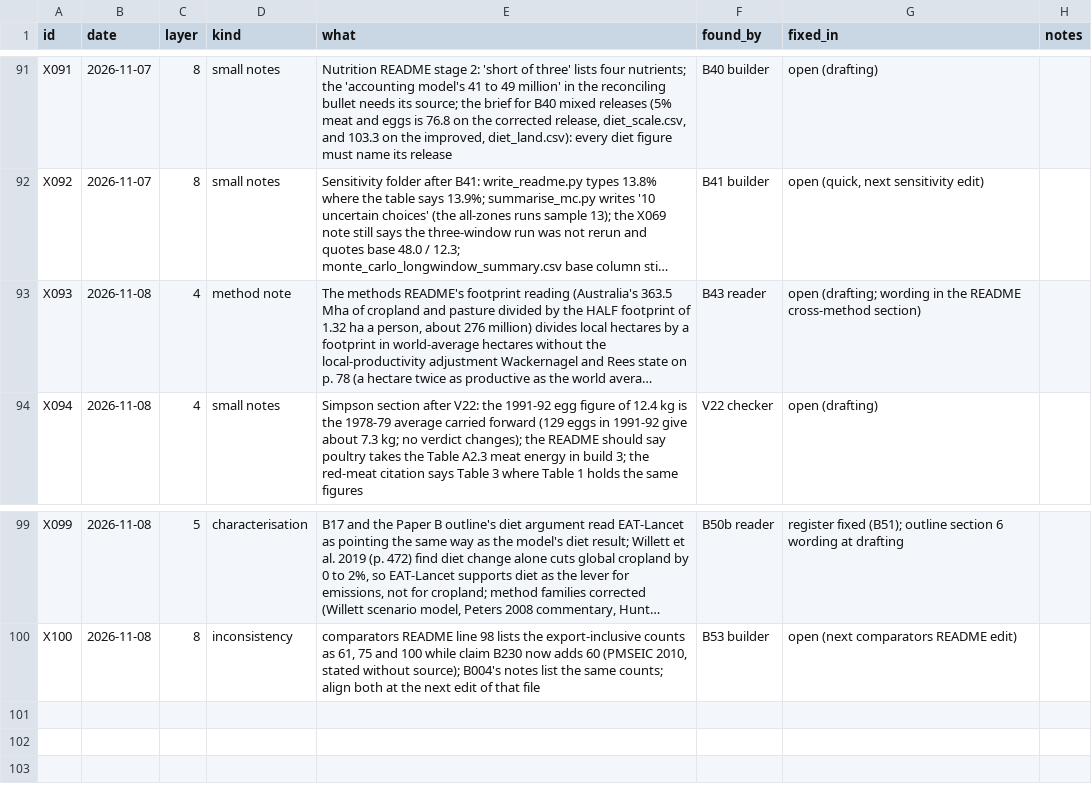
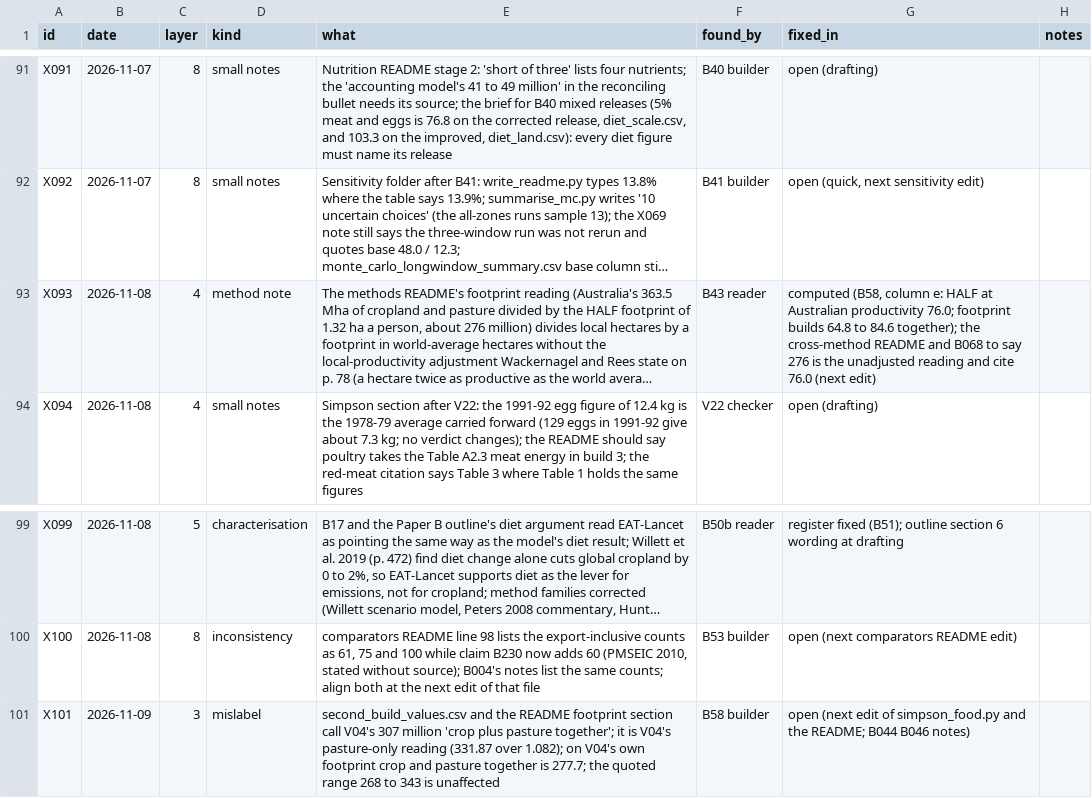
Before and after one commit to MurrayLane/carrying-capacity-dashboard, a CSV file: qa/defects.csv, drawn as a sheet; only a part is shown, gaps mark what is left out; long unchanged cells end in …; the diff names each change by its address in the sheet, - before the commit and + after, or states it on an @@ line.

```diff
--- a/qa/defects.csv
+++ b/qa/defects.csv
-G93 (fixed_in): open (drafting; wording in the README cross-method section)
+G93 (fixed_in): computed (B58, column e: HALF at Australian productivity 76.0; footprint builds 64.8 to 84.6 together); the cross-method README and B068 to say 276 is the unadjusted reading and cite 76.0 (next edit)
+row 101: X101 | 2026-11-09 | 3 | mislabel | second_build_values.csv and the README footprint section call V04's 307 million 'crop plus pasture together'; it is V04's pasture-only reading (331.87 over 1.082); on V04's own footprint crop and pasture together is 277.7; the quoted range 268 to 343 is unaffected | B58 builder | open (next edit of simpson_food.py and the README; B044 B046 notes)
```
Also changed, not shown: qa/spend.csv, 8 other files.
